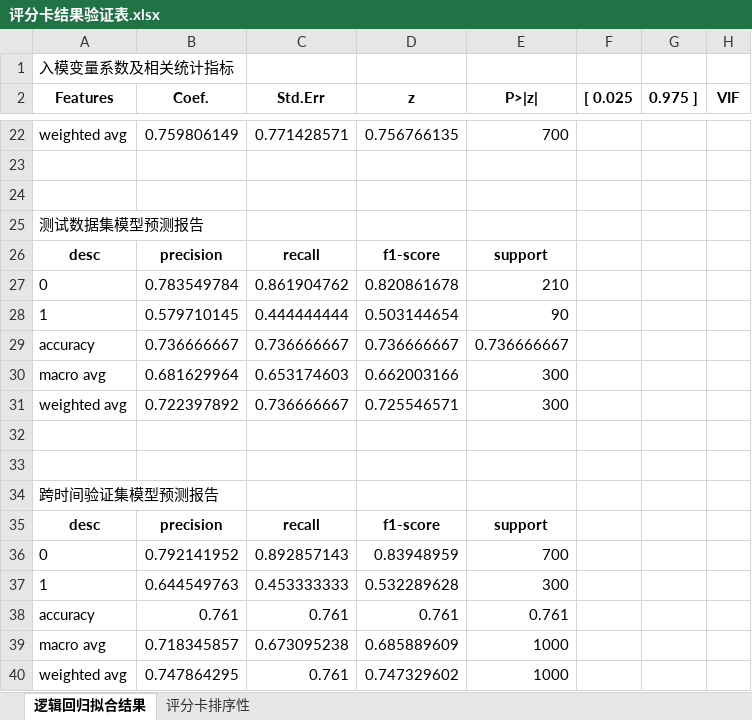
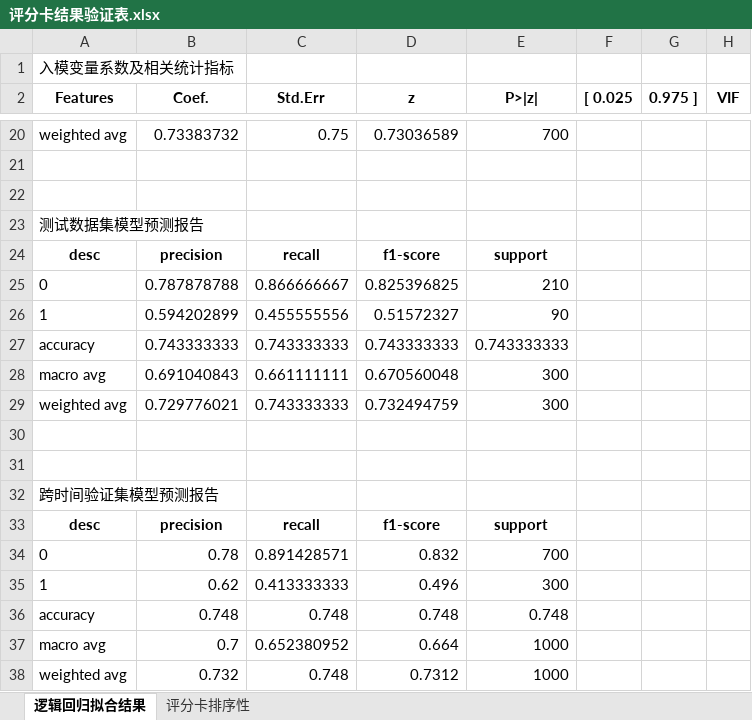
Before and after one commit to itlubber/LogisticRegressionPipeline, an Excel workbook: 评分卡结果验证表.xlsx, sheet 逻辑回归拟合结果, drawn as a sheet; only a part is shown, gaps mark what is left out; values as stored, in another font and other column widths than the file's, no borders; removed rows and columns are numbered as before the commit, all else as after; the diff covers the shown part only; the diff names each change by its address in the sheet, - before the commit and + after, or states it on an @@ line.

```diff
--- a/评分卡结果验证表.xlsx (sheet 逻辑回归拟合结果)
+++ b/评分卡结果验证表.xlsx (sheet 逻辑回归拟合结果)
-B20 (Coef.): 0.759806149
+B20 (Coef.): 0.73383732
-C20 (Std.Err): 0.771428571
+C20 (Std.Err): 0.75
-D20 (z): 0.756766135
+D20 (z): 0.73036589
-B25 (Coef.): 0.783549784
+B25 (Coef.): 0.787878788
-C25 (Std.Err): 0.861904762
+C25 (Std.Err): 0.866666667
-D25 (z): 0.820861678
+D25 (z): 0.825396825
-B26 (Coef.): 0.579710145
+B26 (Coef.): 0.594202899
-C26 (Std.Err): 0.444444444
+C26 (Std.Err): 0.455555556
-D26 (z): 0.503144654
+D26 (z): 0.51572327
-row 29: accuracy | 0.736666667 | 0.736666667 | 0.736666667 | 0.736666667
+row 27: accuracy | 0.743333333 | 0.743333333 | 0.743333333 | 0.743333333
-B28 (Coef.): 0.681629964
+B28 (Coef.): 0.691040843
-C28 (Std.Err): 0.653174603
+C28 (Std.Err): 0.661111111
-D28 (z): 0.662003166
+D28 (z): 0.670560048
-B29 (Coef.): 0.722397892
+B29 (Coef.): 0.729776021
-C29 (Std.Err): 0.736666667
+C29 (Std.Err): 0.743333333
-D29 (z): 0.725546571
+D29 (z): 0.732494759
-B34 (Coef.): 0.792141952
+B34 (Coef.): 0.78
-C34 (Std.Err): 0.892857143
+C34 (Std.Err): 0.891428571
-D34 (z): 0.83948959
+D34 (z): 0.832
-B35 (Coef.): 0.644549763
+B35 (Coef.): 0.62
-C35 (Std.Err): 0.453333333
+C35 (Std.Err): 0.413333333
-D35 (z): 0.532289628
+D35 (z): 0.496
-row 38: accuracy | 0.761 | 0.761 | 0.761 | 0.761
+row 36: accuracy | 0.748 | 0.748 | 0.748 | 0.748
-B37 (Coef.): 0.718345857
+B37 (Coef.): 0.7
-C37 (Std.Err): 0.673095238
+C37 (Std.Err): 0.652380952
-D37 (z): 0.685889609
+D37 (z): 0.664
-B38 (Coef.): 0.747864295
+B38 (Coef.): 0.732
-C38 (Std.Err): 0.761
+C38 (Std.Err): 0.748
-D38 (z): 0.747329602
+D38 (z): 0.7312
```
Also changed, not shown: 10 added rows, 12 removed rows and 9 edited cells elsewhere in this sheet, sheet 评分卡排序性, 1 other file.
